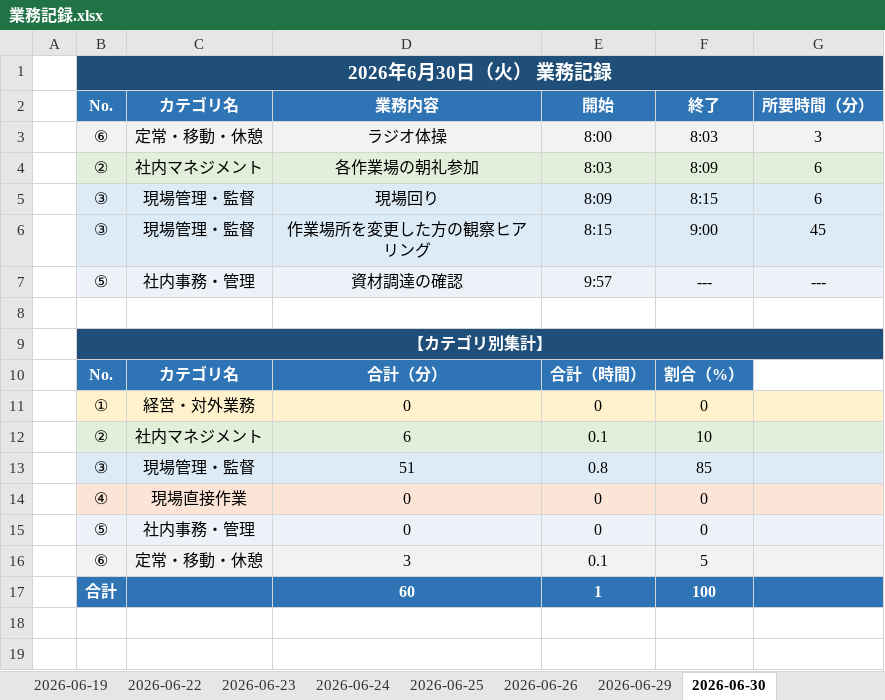
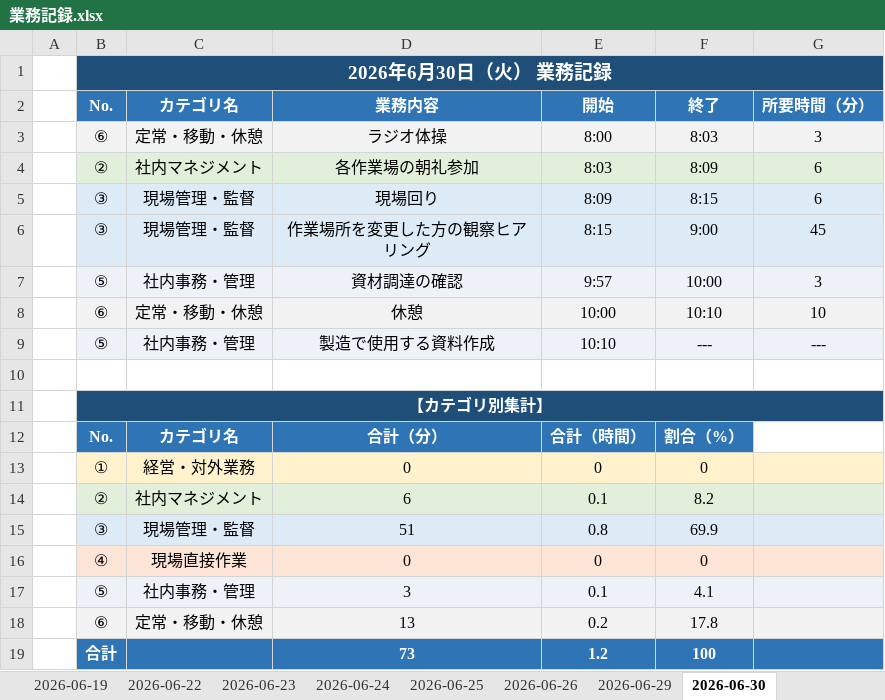
Before and after one commit to mitani38/kanagata-app, an Excel workbook: 業務記録.xlsx, sheet 2026-06-30, drawn as a sheet; values as stored, in another font and other column widths than the file's, no borders; removed rows and columns are numbered as before the commit, all else as after; the diff names each change by its address in the sheet, - before the commit and + after, or states it on an @@ line.

```diff
--- a/業務記録.xlsx (sheet 2026-06-30)
+++ b/業務記録.xlsx (sheet 2026-06-30)
+row 7:  | ⑤ | 社内事務・管理 | 資材調達の確認 | 9:57 | 10:00 | 3
+row 8:  | ⑥ | 定常・移動・休憩 | 休憩 | 10:00 | 10:10 | 10
-D9: 資材調達の確認
+D9: 製造で使用する資料作成
-E9: 9:57
+E9: 10:10
-F14: 10
+F14: 8.2
-F15: 85
+F15: 69.9
-row 15:  | ⑤ | 社内事務・管理 | 0 | 0 | 0
-row 16:  | ⑥ | 定常・移動・休憩 | 3 | 0.1 | 5
-row 17:  | 合計 |  | 60 | 1 | 100
+row 17:  | ⑤ | 社内事務・管理 | 3 | 0.1 | 4.1
+row 18:  | ⑥ | 定常・移動・休憩 | 13 | 0.2 | 17.8
+row 19:  | 合計 |  | 73 | 1.2 | 100
```
